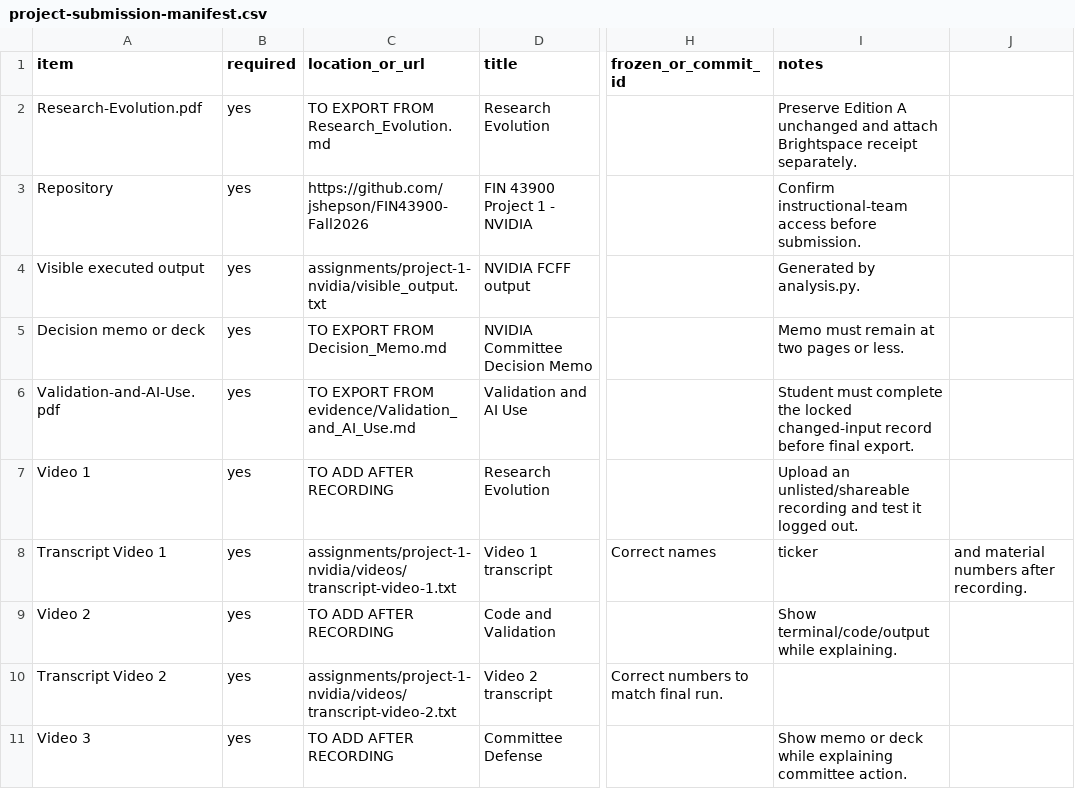
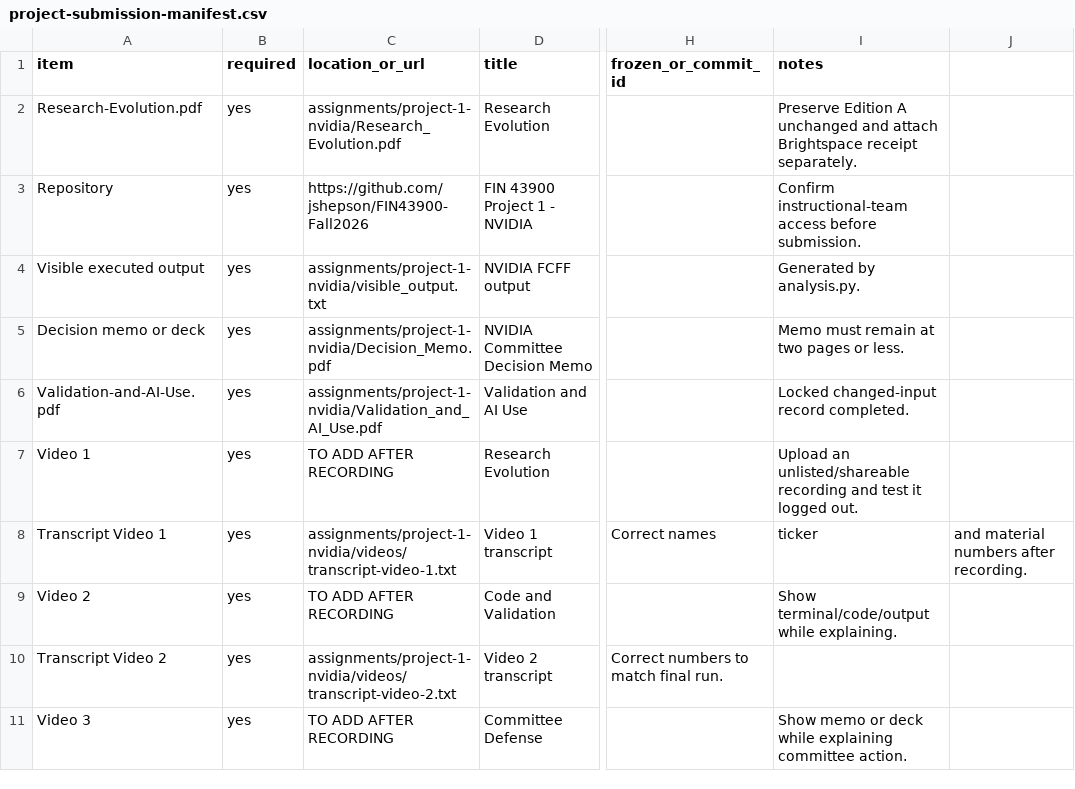
Before and after one commit to jshepson/FIN43900-Fall2026, a CSV file: assignments/project-1-nvidia/project-submission-manifest.csv, drawn as a sheet; only a part is shown, gaps mark what is left out; the diff names each change by its address in the sheet, - before the commit and + after, or states it on an @@ line.

Commit message:
Add Project 1 PDF deliverables

```diff
--- a/assignments/project-1-nvidia/project-submission-manifest.csv
+++ b/assignments/project-1-nvidia/project-submission-manifest.csv
-C2 (location_or_url): TO EXPORT FROM Research_Evolution.md
+C2 (location_or_url): assignments/project-1-nvidia/Research_Evolution.pdf
-C5 (location_or_url): TO EXPORT FROM Decision_Memo.md
+C5 (location_or_url): assignments/project-1-nvidia/Decision_Memo.pdf
-C6 (location_or_url): TO EXPORT FROM evidence/Validation_and_AI_Use.md
+C6 (location_or_url): assignments/project-1-nvidia/Validation_and_AI_Use.pdf
-I6 (notes): Student must complete the locked changed-input record before final export.
+I6 (notes): Locked changed-input record completed.
```
Also changed, not shown: 3 other files.
